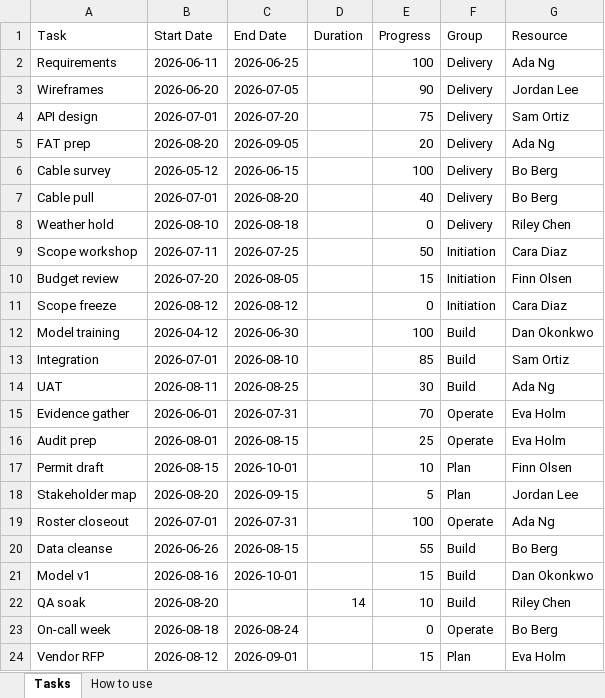
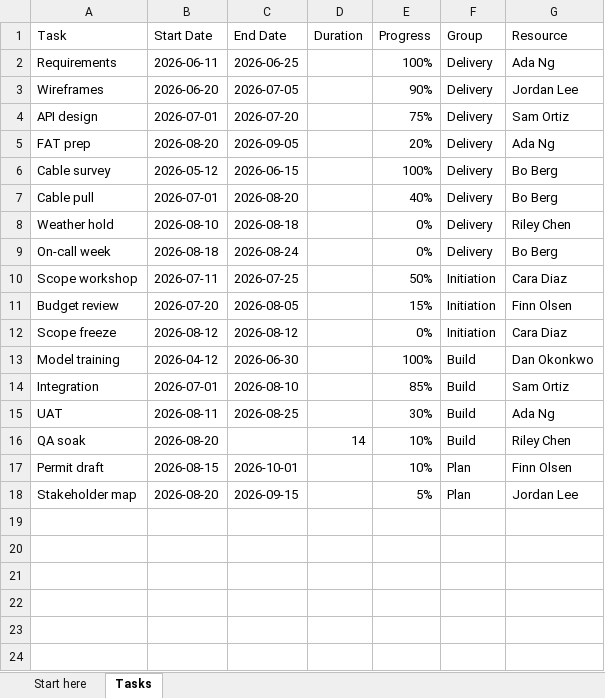
Before and after one commit to Datalundno/Website, an Excel workbook: public/downloads/GanttSampleData.xlsx, sheet Tasks, drawn as a sheet; values as stored, in another font and other column widths than the file's, no cell formats; removed rows and columns are numbered as before the commit, all else as after; the diff names each change by its address in the sheet, - before the commit and + after, or states it on an @@ line.

```diff
--- a/public/downloads/GanttSampleData.xlsx (sheet Tasks)
+++ b/public/downloads/GanttSampleData.xlsx (sheet Tasks)
-sheet tab: How to use
+sheet tab: Start here
-E2 (Progress): 100
+E2 (Progress): 100%
-E3 (Progress): 90
+E3 (Progress): 90%
-E4 (Progress): 75
+E4 (Progress): 75%
-E5 (Progress): 20
+E5 (Progress): 20%
-E6 (Progress): 100
+E6 (Progress): 100%
-E7 (Progress): 40
+E7 (Progress): 40%
-E8 (Progress): 0
+E8 (Progress): 0%
+row 9: On-call week | 2026-08-18 | 2026-08-24 |  | 0% | Delivery | Bo Berg
-E10 (Progress): 50
+E10 (Progress): 50%
-E11 (Progress): 15
+E11 (Progress): 15%
-E12 (Progress): 0
+E12 (Progress): 0%
-E13 (Progress): 100
+E13 (Progress): 100%
-E14 (Progress): 85
+E14 (Progress): 85%
-E15 (Progress): 30
+E15 (Progress): 30%
-row 15: Evidence gather | 2026-06-01 | 2026-07-31 |  | 70 | Operate | Eva Holm
-row 16: Audit prep | 2026-08-01 | 2026-08-15 |  | 25 | Operate | Eva Holm
+row 16: QA soak | 2026-08-20 |  | 14 | 10% | Build | Riley Chen
-E17 (Progress): 10
+E17 (Progress): 10%
-E18 (Progress): 5
+E18 (Progress): 5%
-row 19: Roster closeout | 2026-07-01 | 2026-07-31 |  | 100 | Operate | Ada Ng
-row 20: Data cleanse | 2026-06-26 | 2026-08-15 |  | 55 | Build | Bo Berg
-row 21: Model v1 | 2026-08-16 | 2026-10-01 |  | 15 | Build | Dan Okonkwo
-row 22: QA soak | 2026-08-20 |  | 14 | 10 | Build | Riley Chen
-row 23: On-call week | 2026-08-18 | 2026-08-24 |  | 0 | Operate | Bo Berg
-row 24: Vendor RFP | 2026-08-12 | 2026-09-01 |  | 15 | Plan | Eva Holm
```
Also changed, not shown: cell formats, public/downloads/DatalundSuiteSample.xlsx, public/downloads/ResourceLoadSampleData.xlsx, 9 other files.
